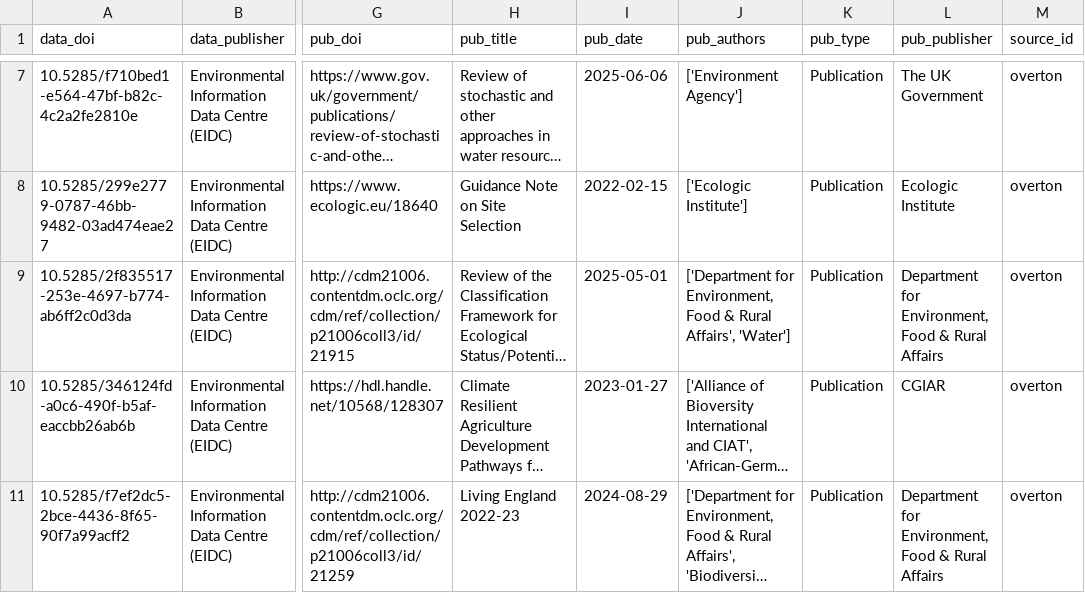
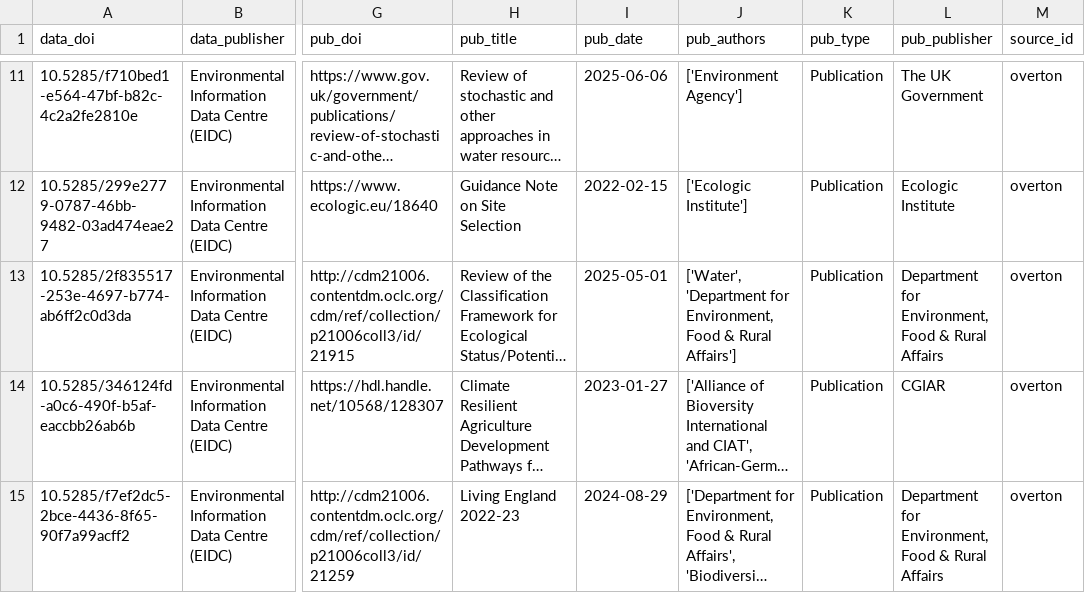
Before and after one commit to NERC-EDS/citationNotebook, a CSV file: Results/intermediate_data/latest_results_overton.csv, drawn as a sheet; only a part is shown, gaps mark what is left out; long unchanged cells end in …; addresses are those after the commit; the diff covers the shown part only; the diff names each change by its address in the sheet, - before the commit and + after, or states it on an @@ line.

```diff
--- a/Results/intermediate_data/latest_results_overton.csv
+++ b/Results/intermediate_data/latest_results_overton.csv
-J13 (pub_authors): ['Department for Environment, Food & Rural Affairs', 'Water']
+J13 (pub_authors): ['Water', 'Department for Environment, Food & Rural Affairs']
```
Also changed, not shown: 3 added rows, 3 removed rows, 4 moved rows and 1 edited cell elsewhere in this file, 2 other files.
